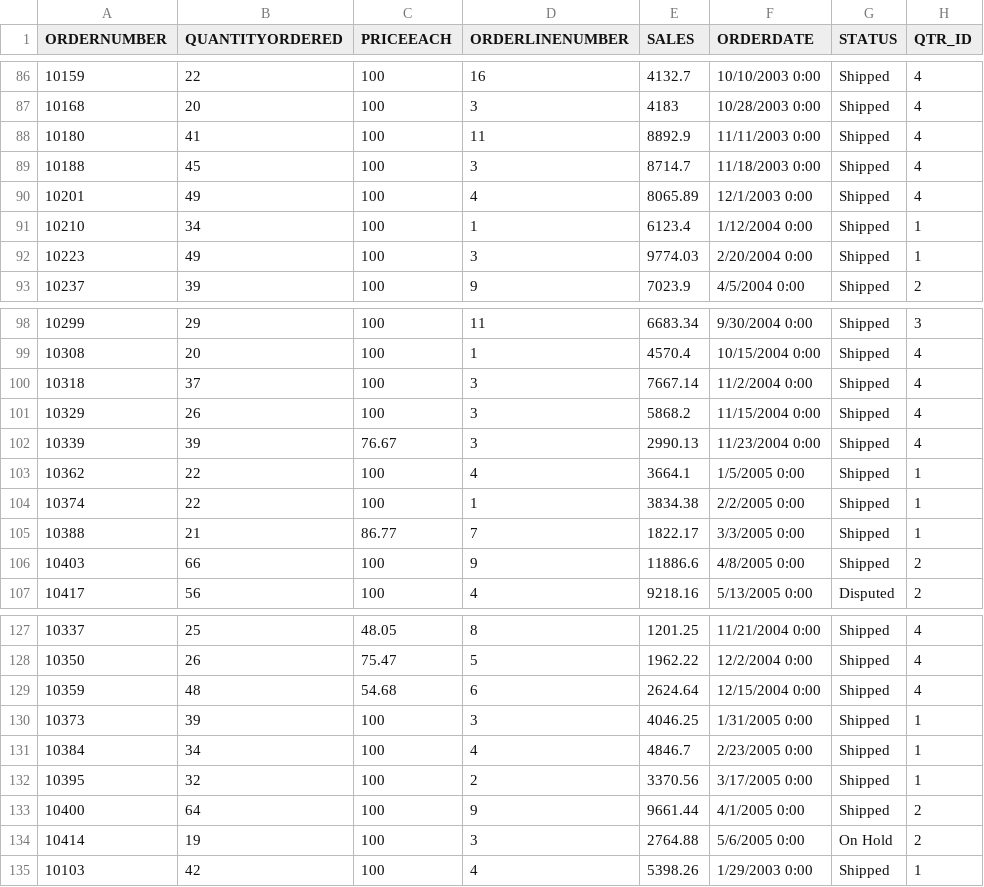
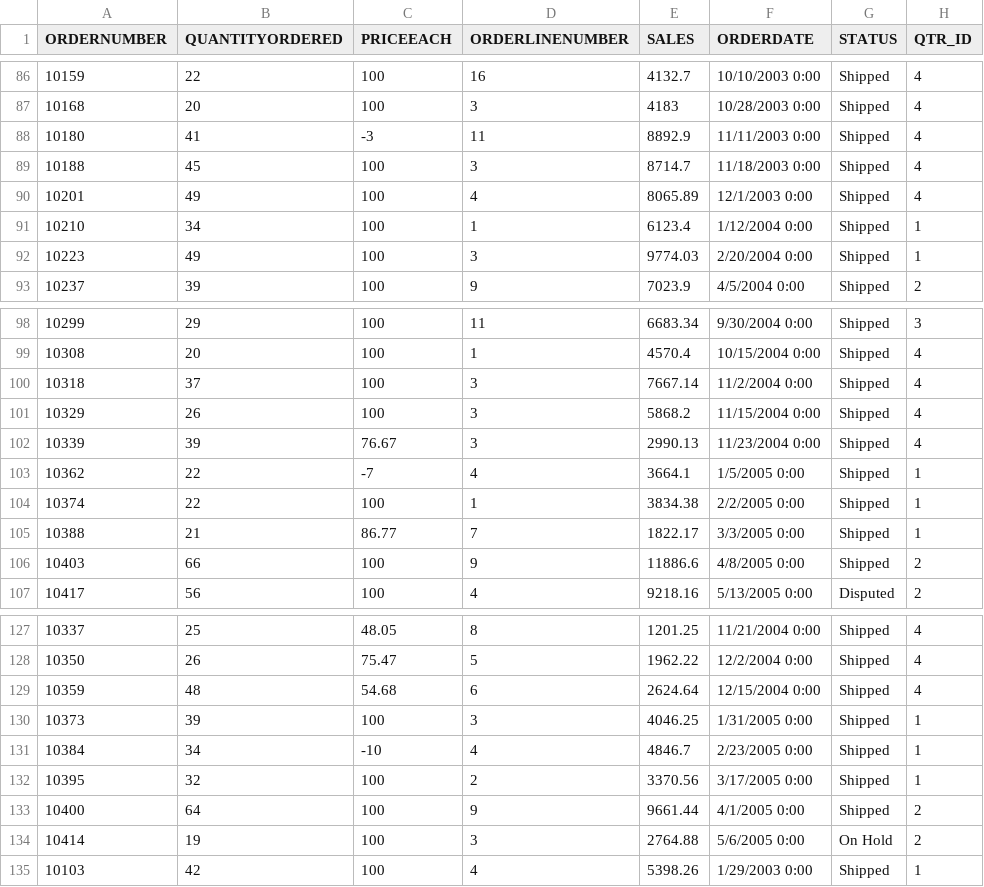
Before and after one commit to MarcSedoCP/ETL-PIPELINES, a CSV file: seeds/orders/orders_seed.csv, drawn as a sheet; only a part is shown, gaps mark what is left out; the diff names each change by its address in the sheet, - before the commit and + after, or states it on an @@ line.

Commit message:
change some prices

```diff
--- a/seeds/orders/orders_seed.csv
+++ b/seeds/orders/orders_seed.csv
-C88 (PRICEEACH): 100
+C88 (PRICEEACH): -3
-C103 (PRICEEACH): 100
+C103 (PRICEEACH): -7
-C131 (PRICEEACH): 100
+C131 (PRICEEACH): -10
```
